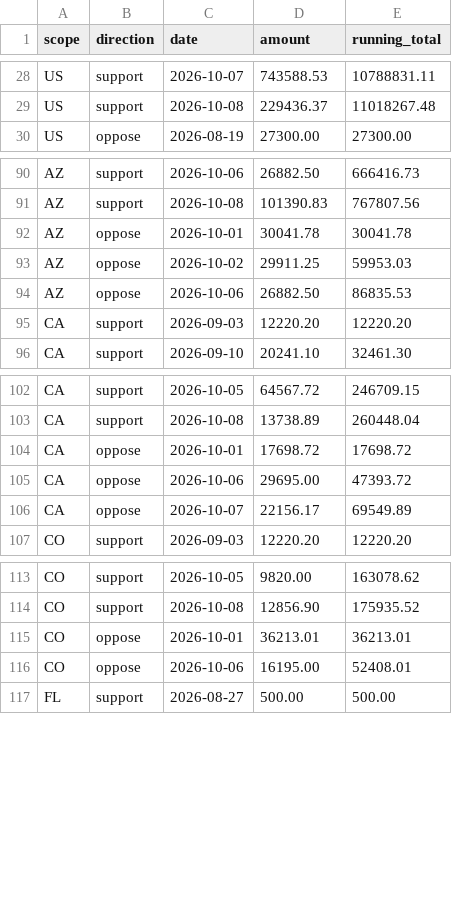
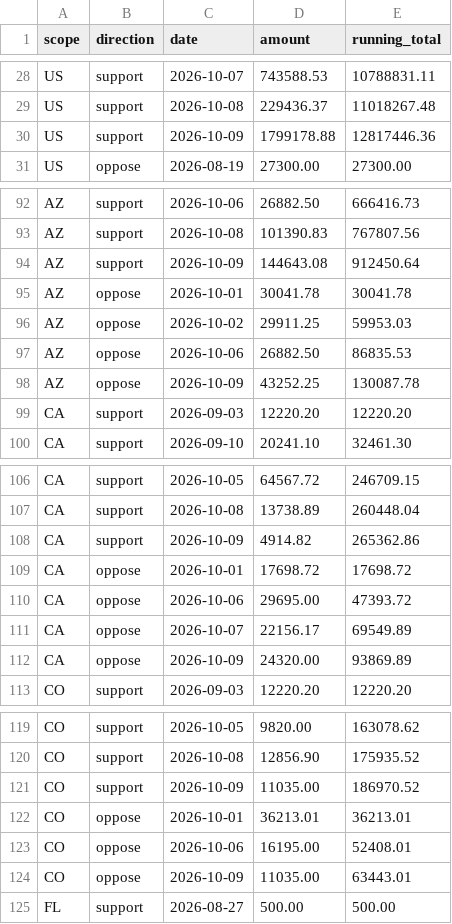
Before and after one commit to wired-investigations/America-PAC-Spending, a CSV file: embed_daily.csv, drawn as a sheet; only a part is shown, gaps mark what is left out; the diff covers the shown part only; the diff names each change by its address in the sheet, - before the commit and + after, or states it on an @@ line.

```diff
--- a/embed_daily.csv
+++ b/embed_daily.csv
+row 30: US | support | 2026-10-09 | 1799178.88 | 12817446.36
+row 94: AZ | support | 2026-10-09 | 144643.08 | 912450.64
+row 98: AZ | oppose | 2026-10-09 | 43252.25 | 130087.78
+row 108: CA | support | 2026-10-09 | 4914.82 | 265362.86
+row 112: CA | oppose | 2026-10-09 | 24320.00 | 93869.89
+row 121: CO | support | 2026-10-09 | 11035.00 | 186970.52
+row 124: CO | oppose | 2026-10-09 | 11035.00 | 63443.01
```
Also changed, not shown: 22 added rows elsewhere in this file, embed_races.csv, embed_states.csv, 4 other files.
